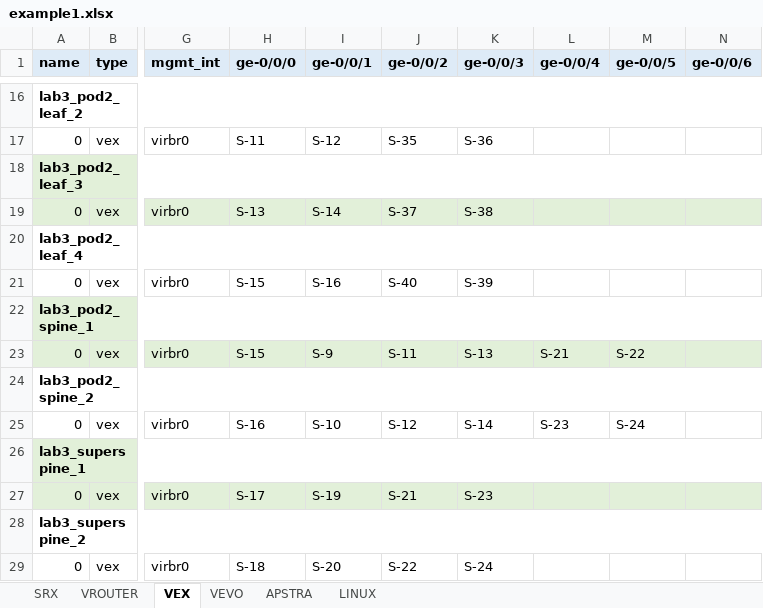
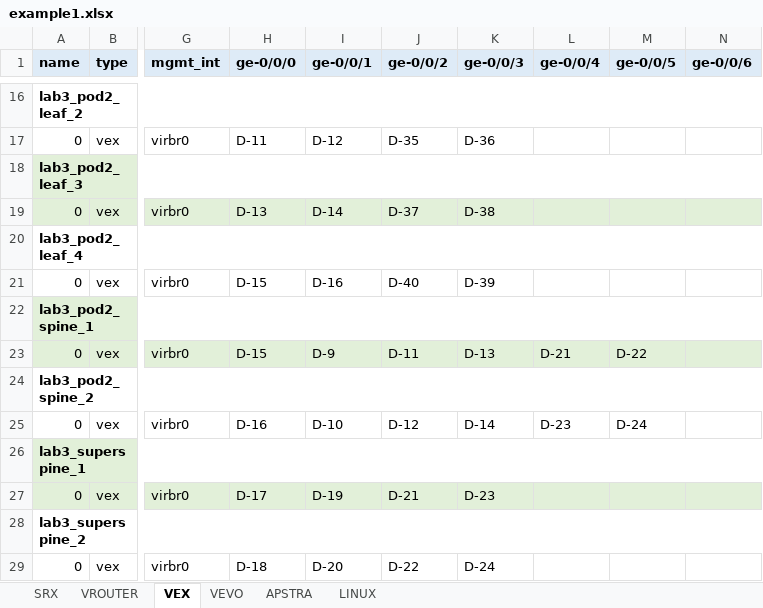
Before and after one commit to gilbertorgit/vjunos_kvm, an Excel workbook: lab1_byot/examples/example1.xlsx, sheet VEX, drawn as a sheet; only a part is shown, gaps mark what is left out; values as stored, in another font and other column widths than the file's, no borders; the diff covers the shown part only; the diff names each change by its address in the sheet, - before the commit and + after, or states it on an @@ line.

```diff
--- a/lab1_byot/examples/example1.xlsx (sheet VEX)
+++ b/lab1_byot/examples/example1.xlsx (sheet VEX)
-H17 (ge-0/0/0): S-11
+H17 (ge-0/0/0): D-11
-I17 (ge-0/0/1): S-12
+I17 (ge-0/0/1): D-12
-J17 (ge-0/0/2): S-35
+J17 (ge-0/0/2): D-35
-K17 (ge-0/0/3): S-36
+K17 (ge-0/0/3): D-36
-H19 (ge-0/0/0): S-13
+H19 (ge-0/0/0): D-13
-I19 (ge-0/0/1): S-14
+I19 (ge-0/0/1): D-14
-J19 (ge-0/0/2): S-37
+J19 (ge-0/0/2): D-37
-K19 (ge-0/0/3): S-38
+K19 (ge-0/0/3): D-38
-H21 (ge-0/0/0): S-15
+H21 (ge-0/0/0): D-15
-I21 (ge-0/0/1): S-16
+I21 (ge-0/0/1): D-16
-J21 (ge-0/0/2): S-40
+J21 (ge-0/0/2): D-40
-K21 (ge-0/0/3): S-39
+K21 (ge-0/0/3): D-39
-H23 (ge-0/0/0): S-15
+H23 (ge-0/0/0): D-15
-I23 (ge-0/0/1): S-9
+I23 (ge-0/0/1): D-9
-J23 (ge-0/0/2): S-11
+J23 (ge-0/0/2): D-11
-K23 (ge-0/0/3): S-13
+K23 (ge-0/0/3): D-13
-L23 (ge-0/0/4): S-21
+L23 (ge-0/0/4): D-21
-M23 (ge-0/0/5): S-22
+M23 (ge-0/0/5): D-22
-H25 (ge-0/0/0): S-16
+H25 (ge-0/0/0): D-16
-I25 (ge-0/0/1): S-10
+I25 (ge-0/0/1): D-10
-J25 (ge-0/0/2): S-12
+J25 (ge-0/0/2): D-12
-K25 (ge-0/0/3): S-14
+K25 (ge-0/0/3): D-14
-L25 (ge-0/0/4): S-23
+L25 (ge-0/0/4): D-23
-M25 (ge-0/0/5): S-24
+M25 (ge-0/0/5): D-24
-H27 (ge-0/0/0): S-17
+H27 (ge-0/0/0): D-17
-I27 (ge-0/0/1): S-19
+I27 (ge-0/0/1): D-19
-J27 (ge-0/0/2): S-21
+J27 (ge-0/0/2): D-21
-K27 (ge-0/0/3): S-23
+K27 (ge-0/0/3): D-23
-H29 (ge-0/0/0): S-18
+H29 (ge-0/0/0): D-18
-I29 (ge-0/0/1): S-20
+I29 (ge-0/0/1): D-20
-J29 (ge-0/0/2): S-22
+J29 (ge-0/0/2): D-22
-K29 (ge-0/0/3): S-24
+K29 (ge-0/0/3): D-24
```
Also changed, not shown: 32 edited cells elsewhere in this sheet, sheet VROUTER, sheet SRX, lab1_byot/examples/example2.xlsx, lab1_byot/examples/example3.xlsx, 4 other files.
